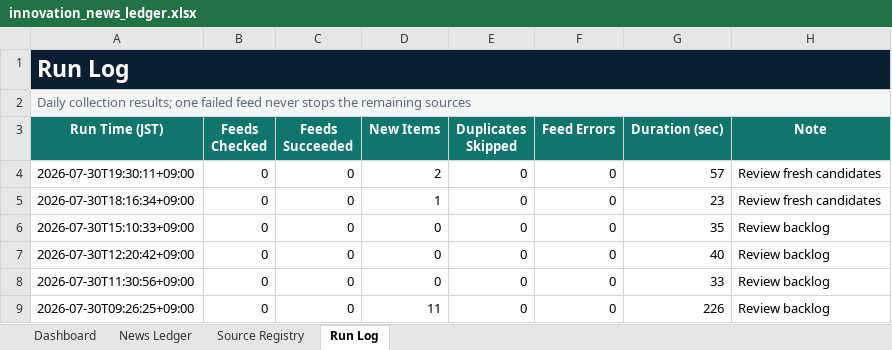
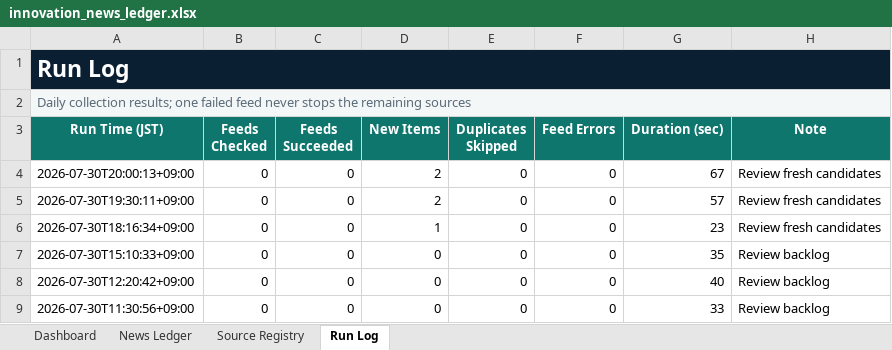
Before and after one commit to yagiharuka/innovation-news, an Excel workbook: docs/innovation_news_ledger.xlsx, sheet Run Log, drawn as a sheet; only a part is shown; the shorter side is filled out with more unchanged rows; values as stored, in another font and other column widths than the file's, no borders; table styles not drawn; the diff names each change by its address in the sheet, - before the commit and + after, or states it on an @@ line.

```diff
--- a/docs/innovation_news_ledger.xlsx (sheet Run Log)
+++ b/docs/innovation_news_ledger.xlsx (sheet Run Log)
+row 4: 2026-07-30T20:00:13+09:00 | 0 | 0 | 2 | 0 | 0 | 67 | Review fresh candidates
```
Also changed, not shown: sheet News Ledger, sheet Dashboard, 5 other files.
